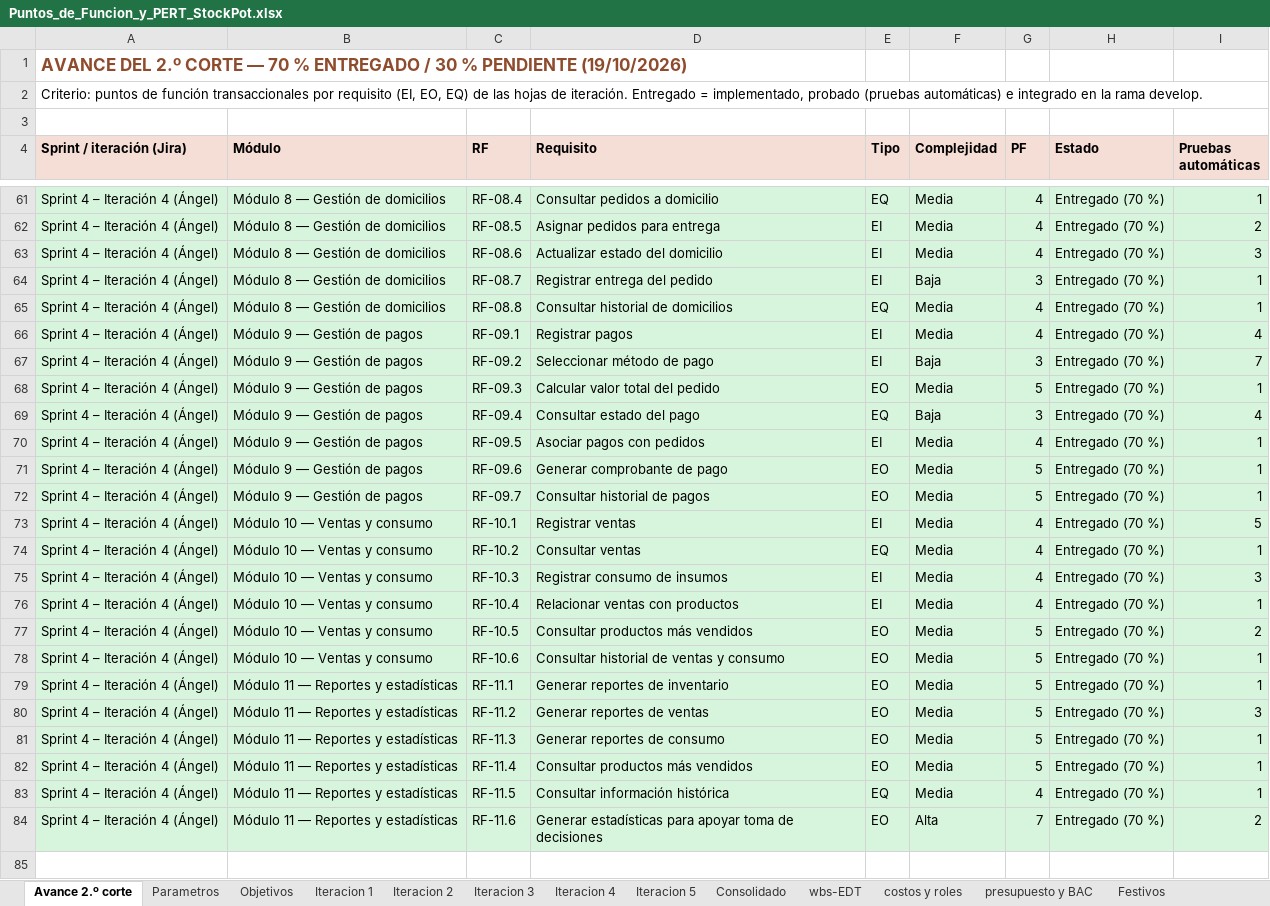
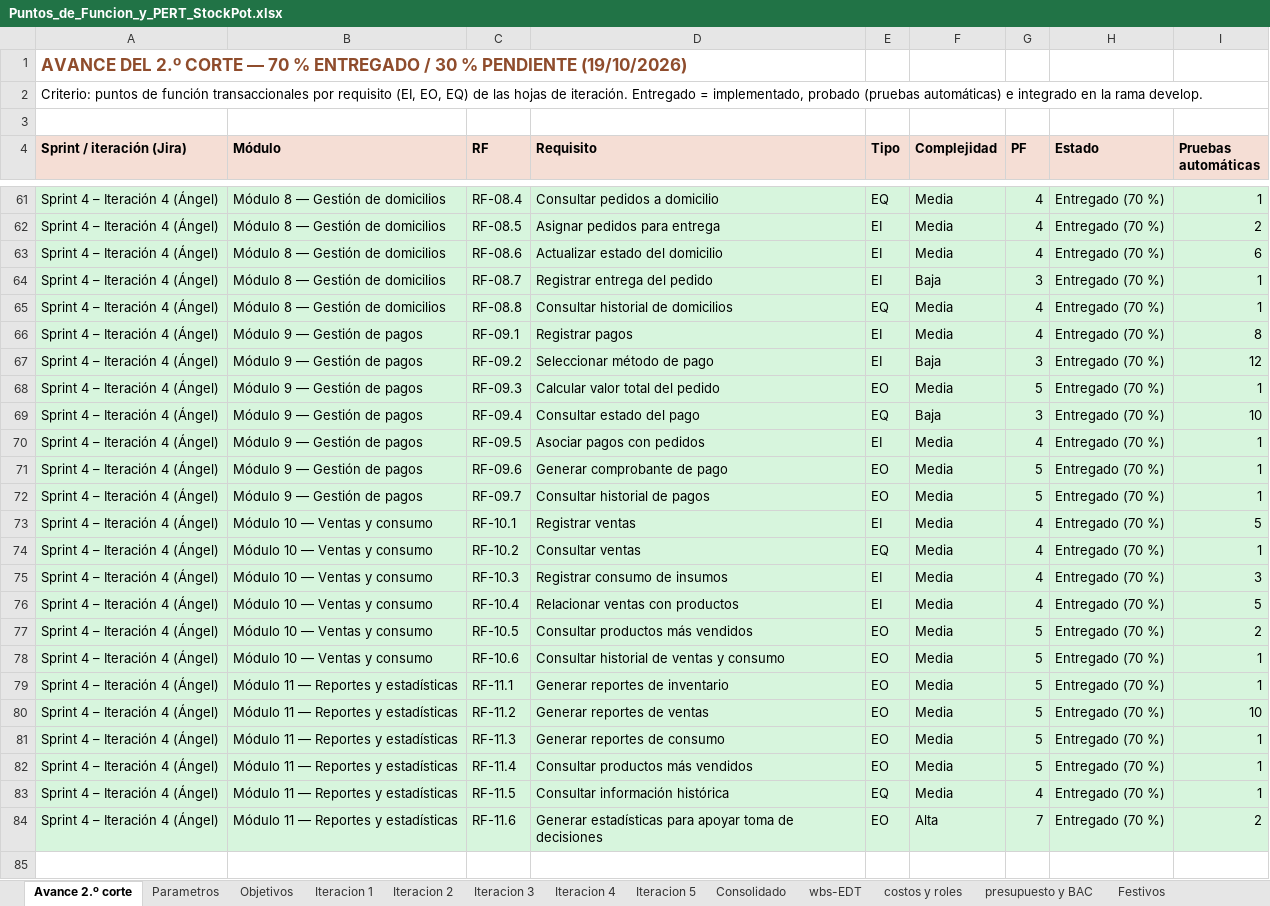
Before and after one commit to Angelssjyf/stockpot, an Excel workbook: docs/entrega-2do-corte/01_Plan_de_gestion_del_proyecto/Puntos_de_Funcion_y_PERT_StockPot.xlsx, sheet Avance 2.º corte, drawn as a sheet; only a part is shown, gaps mark what is left out; values as stored, in another font and other column widths than the file's, no borders; the diff covers the shown part only; the diff names each change by its address in the sheet, - before the commit and + after, or states it on an @@ line.

```diff
--- a/docs/entrega-2do-corte/01_Plan_de_gestion_del_proyecto/Puntos_de_Funcion_y_PERT_StockPot.xlsx (sheet Avance 2.º corte)
+++ b/docs/entrega-2do-corte/01_Plan_de_gestion_del_proyecto/Puntos_de_Funcion_y_PERT_StockPot.xlsx (sheet Avance 2.º corte)
-I63 (Pruebas automáticas): 3
+I63 (Pruebas automáticas): 6
-I66 (Pruebas automáticas): 4
+I66 (Pruebas automáticas): 8
-I67 (Pruebas automáticas): 7
+I67 (Pruebas automáticas): 12
-I69 (Pruebas automáticas): 4
+I69 (Pruebas automáticas): 10
-I76 (Pruebas automáticas): 1
+I76 (Pruebas automáticas): 5
-I80 (Pruebas automáticas): 3
+I80 (Pruebas automáticas): 10
```
Also changed, not shown: 7 edited cells elsewhere in this sheet, 11 other files.
